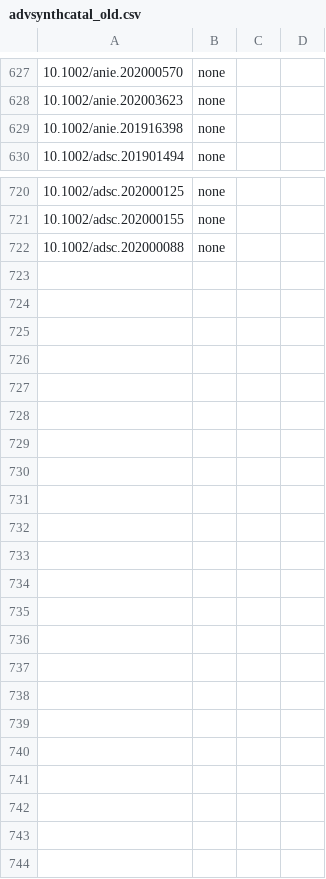
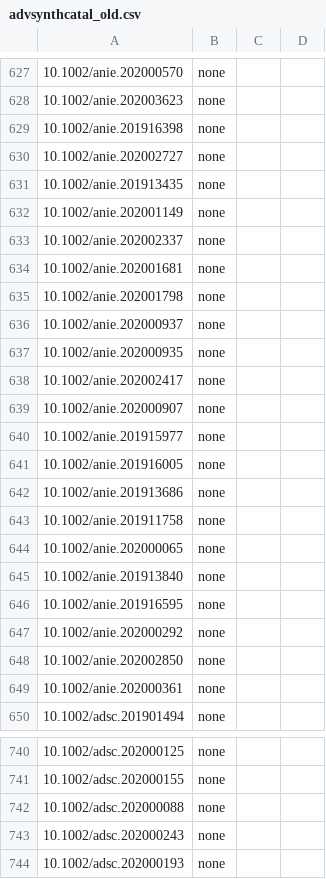
Before and after one commit to supersciencegrl/easy-wiley, a CSV file: advsynthcatal_old.csv, drawn as a sheet; only a part is shown, gaps mark what is left out; the diff covers the shown part only.

```diff
--- a/advsynthcatal_old.csv
+++ b/advsynthcatal_old.csv
@@ -629,2 +629,22 @@
 10.1002/anie.201916398,none
+10.1002/anie.202002727,none
+10.1002/anie.201913435,none
+10.1002/anie.202001149,none
+10.1002/anie.202002337,none
+10.1002/anie.202001681,none
+10.1002/anie.202001798,none
+10.1002/anie.202000937,none
+10.1002/anie.202000935,none
+10.1002/anie.202002417,none
+10.1002/anie.202000907,none
+10.1002/anie.201915977,none
+10.1002/anie.201916005,none
+10.1002/anie.201913686,none
+10.1002/anie.201911758,none
+10.1002/anie.202000065,none
+10.1002/anie.201913840,none
+10.1002/anie.201916595,none
+10.1002/anie.202000292,none
+10.1002/anie.202002850,none
+10.1002/anie.202000361,none
 10.1002/adsc.201901494,none
@@ -722 +742,3 @@
 10.1002/adsc.202000088,none
+10.1002/adsc.202000243,none
+10.1002/adsc.202000193,none
```
Also changed, not shown: 1 edited cell elsewhere in this file, acie_old.csv, chemeurj_old.csv, 3 other files.
